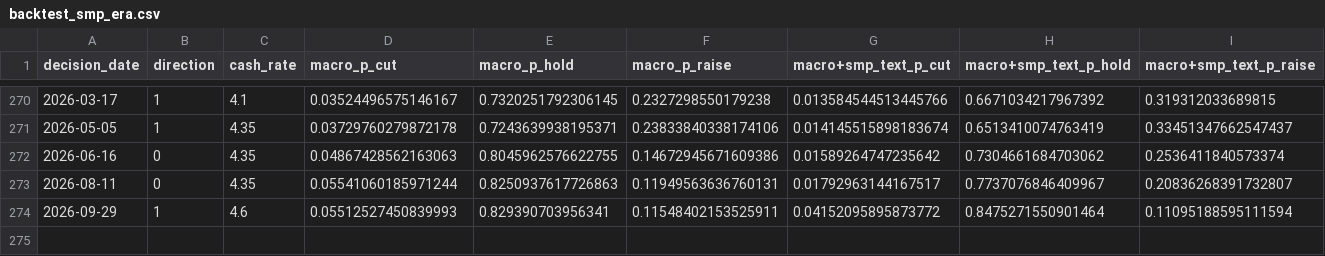
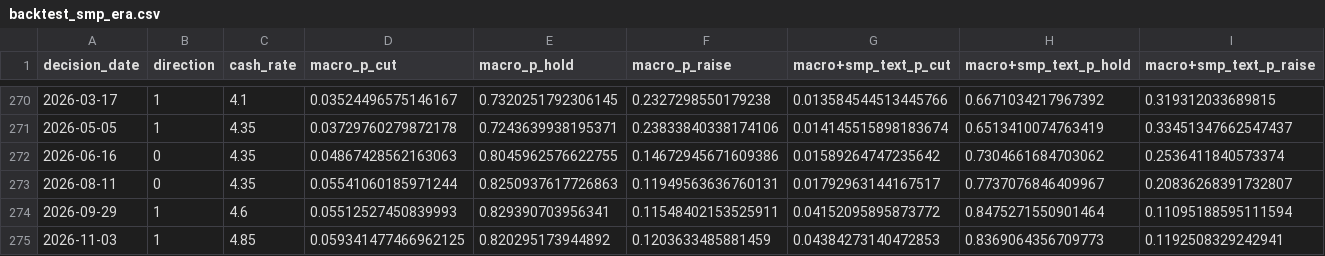
Before and after one commit to JoeFernando/RBA-Minutes, a CSV file: analysis/backtest_smp_era.csv, drawn as a sheet; only a part is shown, gaps mark what is left out; rows hold the shown columns only; the diff names each change by its address in the sheet, - before the commit and + after, or states it on an @@ line.

```diff
--- a/analysis/backtest_smp_era.csv
+++ b/analysis/backtest_smp_era.csv
+row 275: 2026-11-03 | 1 | 4.85 | 0.059341477466962125 | 0.820295173944892 | 0.1203633485881459 | 0.04384273140472853 | 0.8369064356709773 | 0.1192508329242941
```
Also changed, not shown: analysis/backtest_abs_era.csv, analysis/backtest_market_bab_minutes_era.csv, 19 other files.
